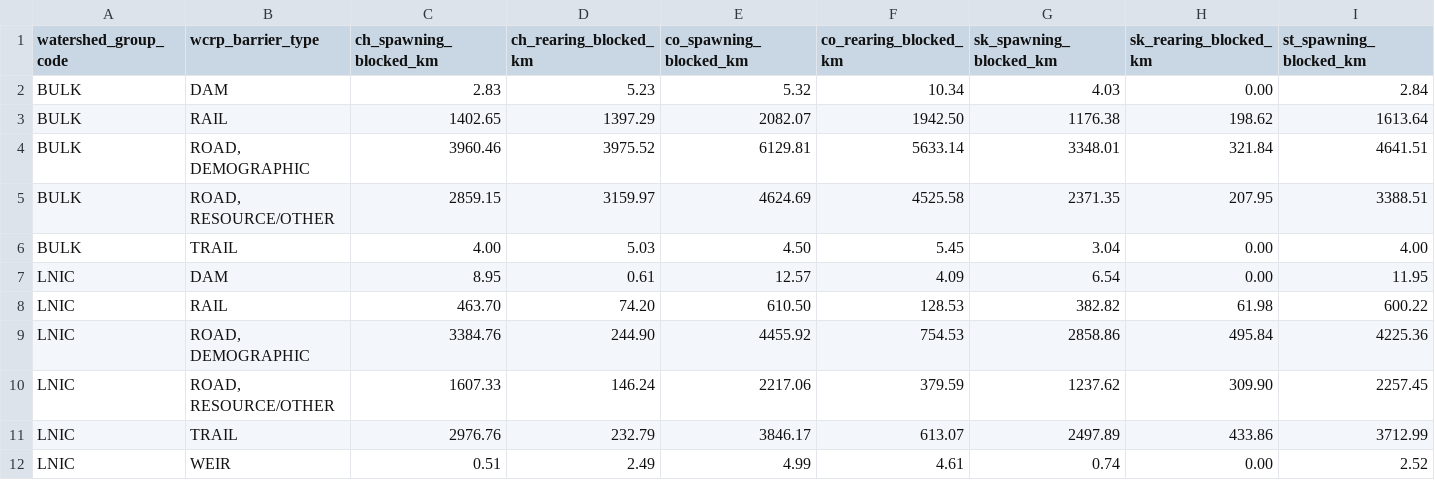
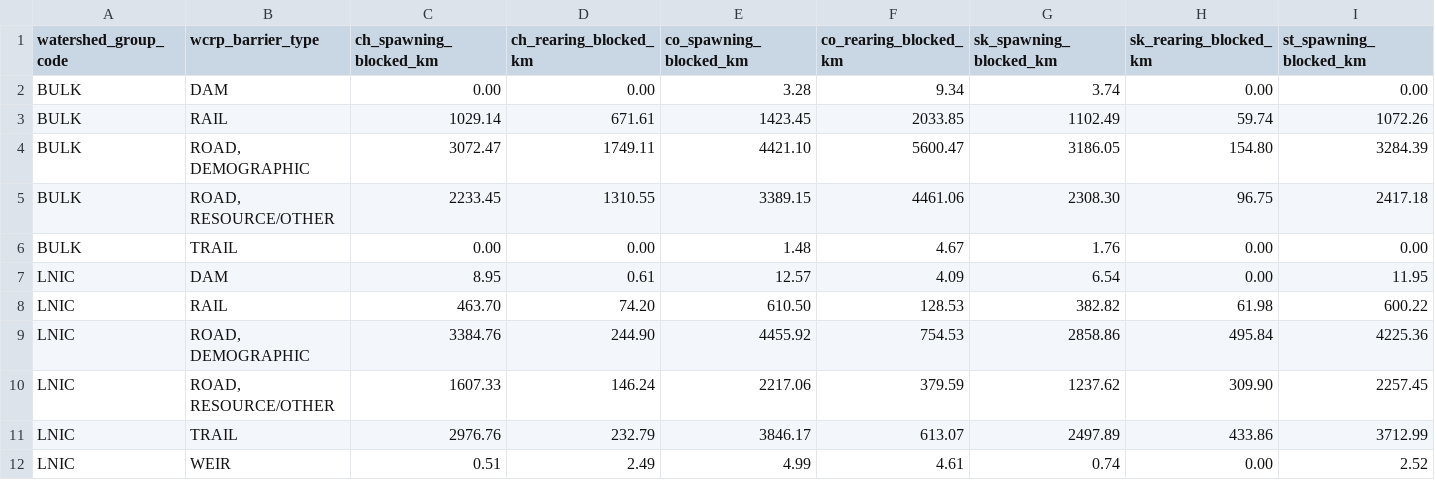
Before and after one commit to smnorris/bcfishpass, a CSV file: 04_reporting/reports/wcrp_barrier_extent.csv, drawn as a sheet; only a part is shown; removed rows and columns are numbered as before the commit, all else as after; rows hold the shown columns only; the diff names each change by its address in the sheet, - before the commit and + after, or states it on an @@ line.

Commit message:
apply MAD habitat model in BULK and HORS

```diff
--- a/04_reporting/reports/wcrp_barrier_extent.csv
+++ b/04_reporting/reports/wcrp_barrier_extent.csv
-row 2: BULK | DAM | 2.83 | 5.23 | 5.32 | 10.34 | 4.03 | 0.00 | 2.84
-row 3: BULK | RAIL | 1402.65 | 1397.29 | 2082.07 | 1942.50 | 1176.38 | 198.62 | 1613.64
-row 4: BULK | ROAD, DEMOGRAPHIC | 3960.46 | 3975.52 | 6129.81 | 5633.14 | 3348.01 | 321.84 | 4641.51
-row 5: BULK | ROAD, RESOURCE/OTHER | 2859.15 | 3159.97 | 4624.69 | 4525.58 | 2371.35 | 207.95 | 3388.51
-row 6: BULK | TRAIL | 4.00 | 5.03 | 4.50 | 5.45 | 3.04 | 0.00 | 4.00
+row 2: BULK | DAM | 0.00 | 0.00 | 3.28 | 9.34 | 3.74 | 0.00 | 0.00
+row 3: BULK | RAIL | 1029.14 | 671.61 | 1423.45 | 2033.85 | 1102.49 | 59.74 | 1072.26
+row 4: BULK | ROAD, DEMOGRAPHIC | 3072.47 | 1749.11 | 4421.10 | 5600.47 | 3186.05 | 154.80 | 3284.39
+row 5: BULK | ROAD, RESOURCE/OTHER | 2233.45 | 1310.55 | 3389.15 | 4461.06 | 2308.30 | 96.75 | 2417.18
+row 6: BULK | TRAIL | 0.00 | 0.00 | 1.48 | 4.67 | 1.76 | 0.00 | 0.00
```
Also changed, not shown: 04_reporting/reports/watershed_summary.csv, 5 other files.
